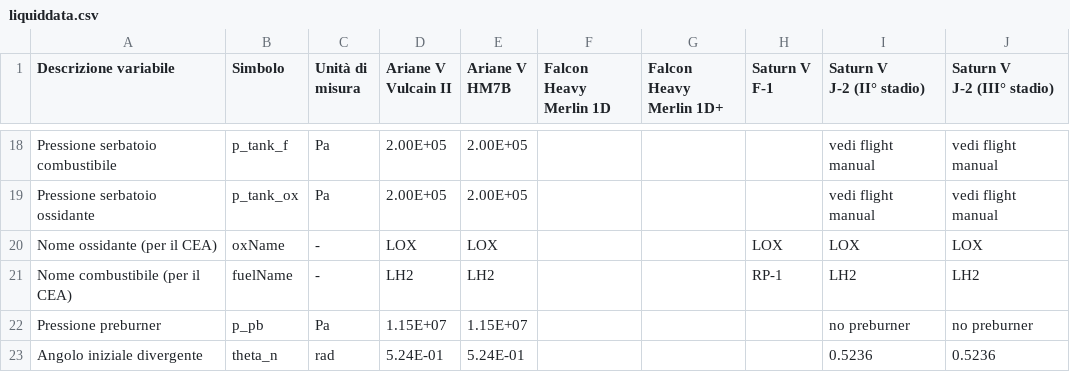
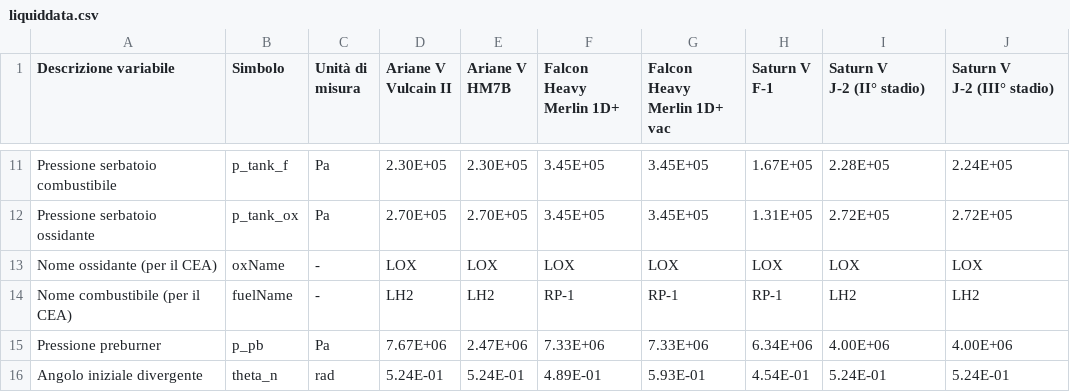
Before and after one commit to gottardini/liquidrocket, a CSV file: source/liquiddata.csv, drawn as a sheet; only a part is shown, gaps mark what is left out; addresses are those after the commit; ↵ is a line break in a cell; the diff covers the shown part only; the diff names each change by its address in the sheet, - before the commit and + after, or states it on an @@ line.

```diff
--- a/source/liquiddata.csv
+++ b/source/liquiddata.csv
-F1: Falcon Heavy ↵ Merlin 1D
+F1: Falcon Heavy ↵ Merlin 1D+
-G1: Falcon Heavy ↵ Merlin 1D+
+G1: Falcon Heavy ↵ Merlin 1D+ vac
-D11 (Ariane V Vulcain II): 2.00E+05
+D11 (Ariane V Vulcain II): 2.30E+05
-E11 (Ariane V HM7B): 2.00E+05
+E11 (Ariane V HM7B): 2.30E+05
-F11:F12 (Falcon Heavy Merlin 1D+): (empty)
+F11:F12 (Falcon Heavy Merlin 1D+): 3.45E+05
-G11:G12 (Falcon Heavy Merlin 1D+ vac): (empty)
+G11:G12 (Falcon Heavy Merlin 1D+ vac): 3.45E+05
-H11 (Saturn V F-1): (empty)
+H11 (Saturn V F-1): 1.67E+05
-I11 (Saturn V J-2 (II° stadio)): vedi flight manual
+I11 (Saturn V J-2 (II° stadio)): 2.28E+05
-J11 (Saturn V J-2 (III° stadio)): vedi flight manual
+J11 (Saturn V J-2 (III° stadio)): 2.24E+05
-D12 (Ariane V Vulcain II): 2.00E+05
+D12 (Ariane V Vulcain II): 2.70E+05
-E12 (Ariane V HM7B): 2.00E+05
+E12 (Ariane V HM7B): 2.70E+05
-H12 (Saturn V F-1): (empty)
+H12 (Saturn V F-1): 1.31E+05
-I12 (Saturn V J-2 (II° stadio)): vedi flight manual
+I12 (Saturn V J-2 (II° stadio)): 2.72E+05
-J12 (Saturn V J-2 (III° stadio)): vedi flight manual
+J12 (Saturn V J-2 (III° stadio)): 2.72E+05
-F13 (Falcon Heavy Merlin 1D+): (empty)
+F13 (Falcon Heavy Merlin 1D+): LOX
-G13 (Falcon Heavy Merlin 1D+ vac): (empty)
+G13 (Falcon Heavy Merlin 1D+ vac): LOX
-F14 (Falcon Heavy Merlin 1D+): (empty)
+F14 (Falcon Heavy Merlin 1D+): RP-1
-G14 (Falcon Heavy Merlin 1D+ vac): (empty)
+G14 (Falcon Heavy Merlin 1D+ vac): RP-1
-D15 (Ariane V Vulcain II): 1.15E+07
+D15 (Ariane V Vulcain II): 7.67E+06
-E15 (Ariane V HM7B): 1.15E+07
+E15 (Ariane V HM7B): 2.47E+06
-F15 (Falcon Heavy Merlin 1D+): (empty)
+F15 (Falcon Heavy Merlin 1D+): 7.33E+06
-G15 (Falcon Heavy Merlin 1D+ vac): (empty)
+G15 (Falcon Heavy Merlin 1D+ vac): 7.33E+06
-H15 (Saturn V F-1): (empty)
+H15 (Saturn V F-1): 6.34E+06
-I15 (Saturn V J-2 (II° stadio)): no preburner
+I15 (Saturn V J-2 (II° stadio)): 4.00E+06
-J15 (Saturn V J-2 (III° stadio)): no preburner
+J15 (Saturn V J-2 (III° stadio)): 4.00E+06
-F16 (Falcon Heavy Merlin 1D+): (empty)
+F16 (Falcon Heavy Merlin 1D+): 4.89E-01
-G16 (Falcon Heavy Merlin 1D+ vac): (empty)
+G16 (Falcon Heavy Merlin 1D+ vac): 5.93E-01
-H16 (Saturn V F-1): (empty)
+H16 (Saturn V F-1): 4.54E-01
-I16 (Saturn V J-2 (II° stadio)): 0.5236
+I16 (Saturn V J-2 (II° stadio)): 5.24E-01
-J16 (Saturn V J-2 (III° stadio)): 0.5236
+J16 (Saturn V J-2 (III° stadio)): 5.24E-01
```
Also changed, not shown: 7 removed rows and 35 edited cells elsewhere in this file, 3 other files.
